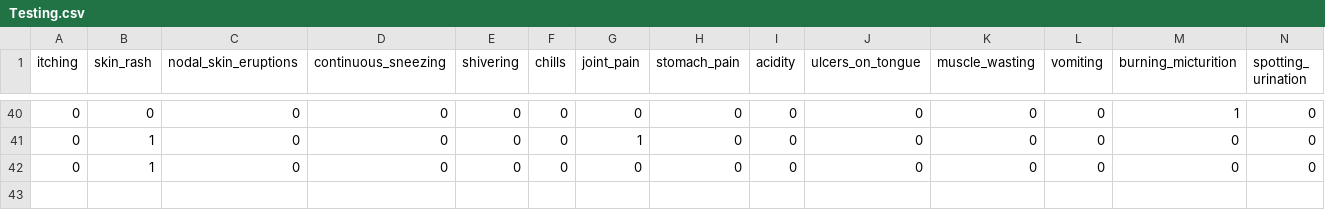
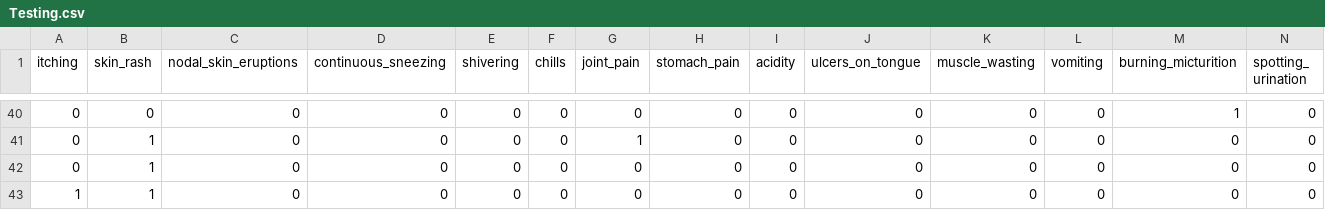
Before and after one commit to vivek09thakur/HIRO, a CSV file: Notebook/dataset/Testing.csv (was hiro/dataset/data/Testing.csv), drawn as a sheet; only a part is shown, gaps mark what is left out; rows hold the shown columns only; the diff names each change by its address in the sheet, - before the commit and + after, or states it on an @@ line.

```diff
--- a/hiro/dataset/data/Testing.csv
+++ b/Notebook/dataset/Testing.csv
+row 43: 1 | 1 | 0 | 0 | 0 | 0 | 0 | 0 | 0 | 0 | 0 | 0 | 0 | 0
```
Also changed, not shown: 12 other files.
